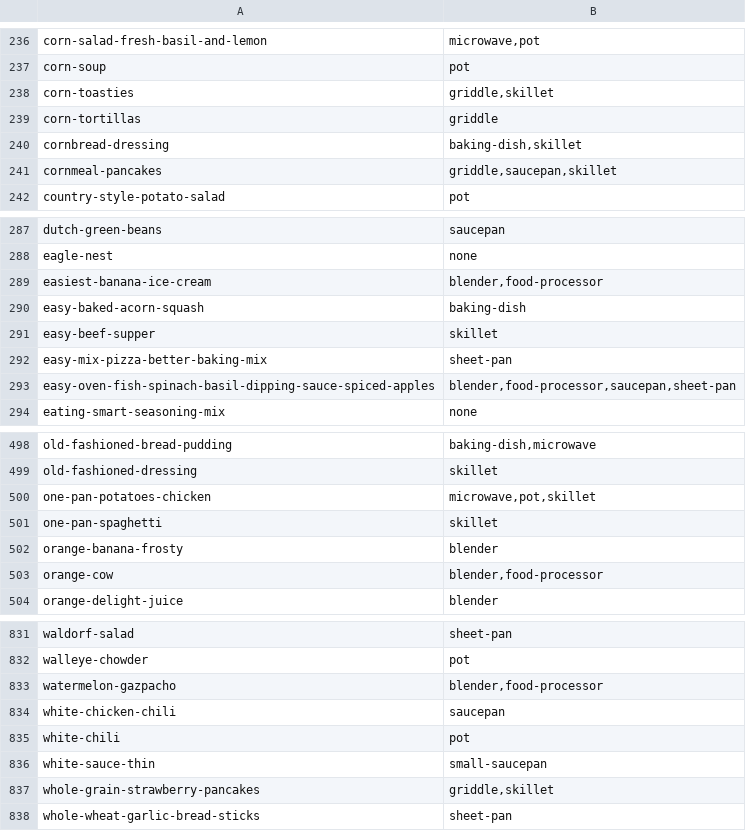
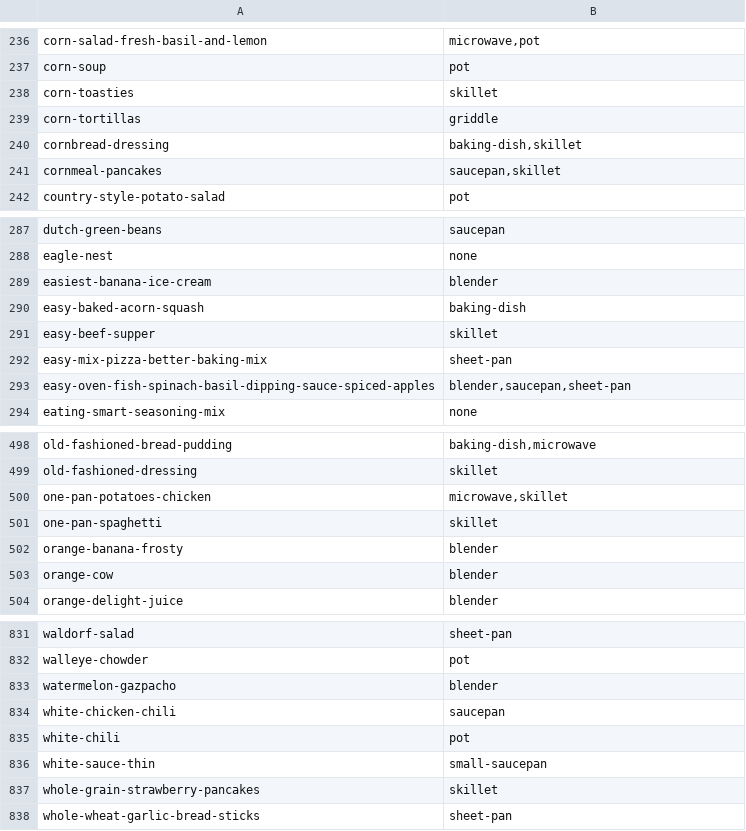
Before and after one commit to knp4830/minced, a TSV file: scripts/cookware/assignments.tsv, drawn as a sheet; only a part is shown, gaps mark what is left out; the diff covers the shown part only.

```diff
--- a/scripts/cookware/assignments.tsv
+++ b/scripts/cookware/assignments.tsv
@@ -237,6 +237,6 @@ corn-salad-fresh-basil-and-lemon	microwave,pot
 corn-soup	pot
-corn-toasties	griddle,skillet
+corn-toasties	skillet
 corn-tortillas	griddle
 cornbread-dressing	baking-dish,skillet
-cornmeal-pancakes	griddle,saucepan,skillet
+cornmeal-pancakes	saucepan,skillet
 country-style-potato-salad	pot
@@ -288,3 +288,3 @@ dutch-green-beans	saucepan
 eagle-nest	none
-easiest-banana-ice-cream	blender,food-processor
+easiest-banana-ice-cream	blender
 easy-baked-acorn-squash	baking-dish
@@ -292,3 +292,3 @@ easy-beef-supper	skillet
 easy-mix-pizza-better-baking-mix	sheet-pan
-easy-oven-fish-spinach-basil-dipping-sauce-spiced-apples	blender,food-processor,saucepan,sheet-pan
+easy-oven-fish-spinach-basil-dipping-sauce-spiced-apples	blender,saucepan,sheet-pan
 eating-smart-seasoning-mix	none
@@ -499,6 +499,6 @@ old-fashioned-bread-pudding	baking-dish,microwave
 old-fashioned-dressing	skillet
-one-pan-potatoes-chicken	microwave,pot,skillet
+one-pan-potatoes-chicken	microwave,skillet
 one-pan-spaghetti	skillet
 orange-banana-frosty	blender
-orange-cow	blender,food-processor
+orange-cow	blender
 orange-delight-juice	blender
@@ -832,3 +832,3 @@ waldorf-salad	sheet-pan
 walleye-chowder	pot
-watermelon-gazpacho	blender,food-processor
+watermelon-gazpacho	blender
 white-chicken-chili	saucepan
@@ -836,3 +836,3 @@ white-chili	pot
 white-sauce-thin	small-saucepan
-whole-grain-strawberry-pancakes	griddle,skillet
+whole-grain-strawberry-pancakes	skillet
 whole-wheat-garlic-bread-sticks	sheet-pan
```
Also changed, not shown: 36 edited cells elsewhere in this file, scripts/cookware/step_edits.tsv, 2 other files.
